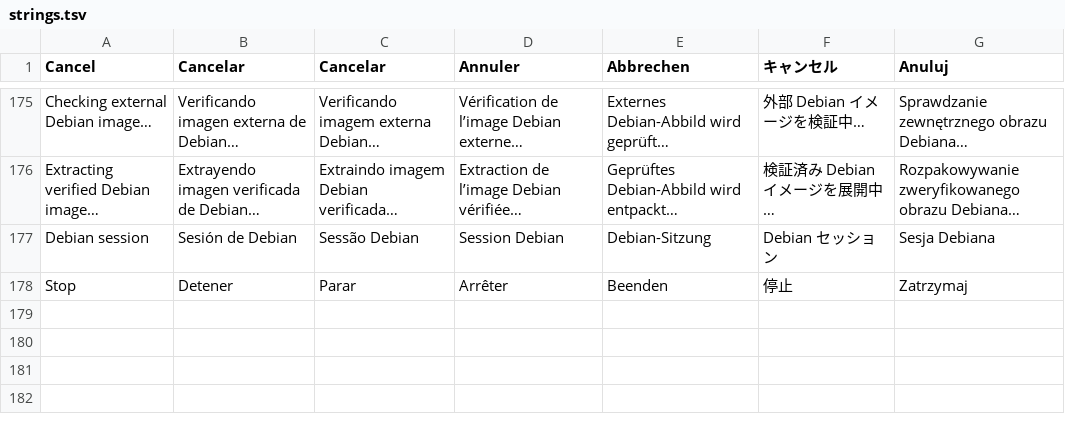
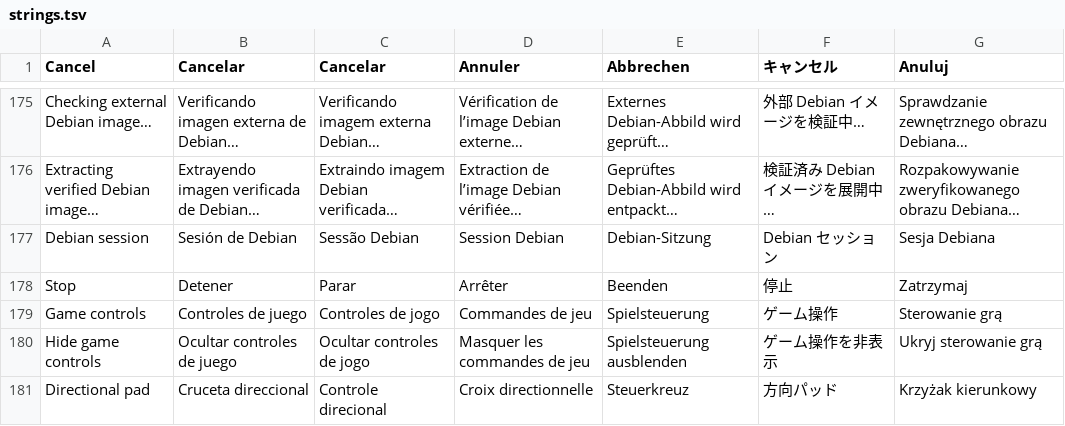
Before and after one commit to allanherrerab/AndroidLinuxDesktop, a TSV file: tools/localization/strings.tsv, drawn as a sheet; only a part is shown, gaps mark what is left out; the diff names each change by its address in the sheet, - before the commit and + after, or states it on an @@ line.

Commit message:
fixed VirGL and added game controls

```diff
--- a/tools/localization/strings.tsv
+++ b/tools/localization/strings.tsv
+row 179: Game controls | Controles de juego | Controles de jogo | Commandes de jeu | Spielsteuerung | ゲーム操作 | Sterowanie grą
+row 180: Hide game controls | Ocultar controles de juego | Ocultar controles de jogo | Masquer les commandes de jeu | Spielsteuerung ausblenden | ゲーム操作を非表示 | Ukryj sterowanie grą
+row 181: Directional pad | Cruceta direccional | Controle direcional | Croix directionnelle | Steuerkreuz | 方向パッド | Krzyżak kierunkowy
```
Also changed, not shown: 24 other files.
